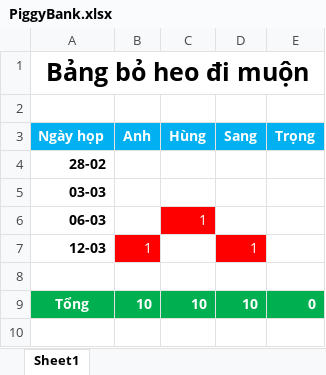
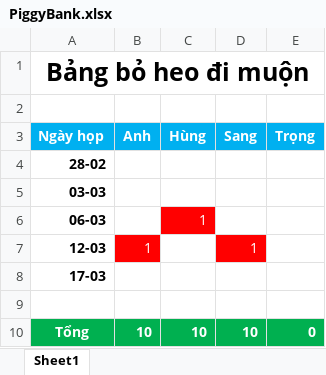
Before and after one commit to anhndd/linexo, an Excel workbook: MeetingMinutes/PiggyBank.xlsx, sheet Sheet1, drawn as a sheet; values as stored, in another font and other column widths than the file's, no borders; the diff names each change by its address in the sheet, - before the commit and + after, or states it on an @@ line.

Commit message:
Add MeetingMinute 17/03/2019

```diff
--- a/MeetingMinutes/PiggyBank.xlsx (sheet Sheet1)
+++ b/MeetingMinutes/PiggyBank.xlsx (sheet Sheet1)
+row 8: 17-03
```
Also changed, not shown: 1 other file.
